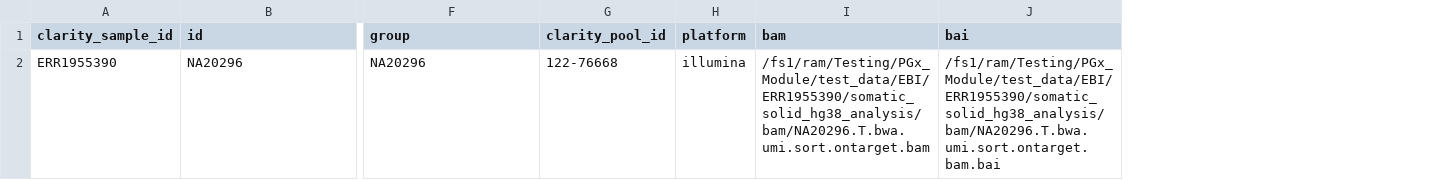
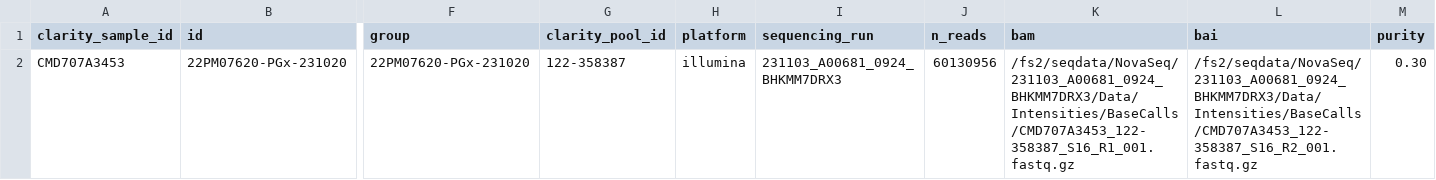
Before and after one commit to SMD-Bioinformatics-Lund/PGxModule, a CSV file: configs/example.input.csv, drawn as a sheet; only a part is shown, gaps mark what is left out; removed rows and columns are numbered as before the commit, all else as after; rows hold the shown columns only; the diff names each change by its address in the sheet, - before the commit and + after, or states it on an @@ line.

```diff
--- a/configs/example.input.csv
+++ b/configs/example.input.csv
+column I (sequencing_run), empty
+column J (n_reads), empty
+column M (purity), empty
-row 2: ERR1955390 | NA20296 | NA20296 | 122-76668 | illumina | /fs1/ram/Testing/PGx_Module/test_data/EBI/ERR1955390/somatic_solid_hg38_analysis/bam/NA20296.T.bwa.umi.sort.ontarget.bam | /fs1/ram/Testing/PGx_Module/test_data/EBI/ERR1955390/somatic_solid_hg38_analysis/bam/NA20296.T.bwa.umi.sort.ontarget.bam.bai
+row 2: CMD707A3453 | 22PM07620-PGx-231020 | 22PM07620-PGx-231020 | 122-358387 | illumina | 231103_A00681_0924_BHKMM7DRX3 | 60130956 | /fs2/seqdata/NovaSeq/231103_A00681_0924_BHKMM7DRX3/Data/Intensities/BaseCalls/CMD707A3453_122-358387_S16_R1_001.fastq.gz | /fs2/seqdata/NovaSeq/231103_A00681_0924_BHKMM7DRX3/Data/Intensities/BaseCalls/CMD707A3453_122-358387_S16_R2_001.fastq.gz | 0.30
```
Also changed, not shown: 5 other files.
